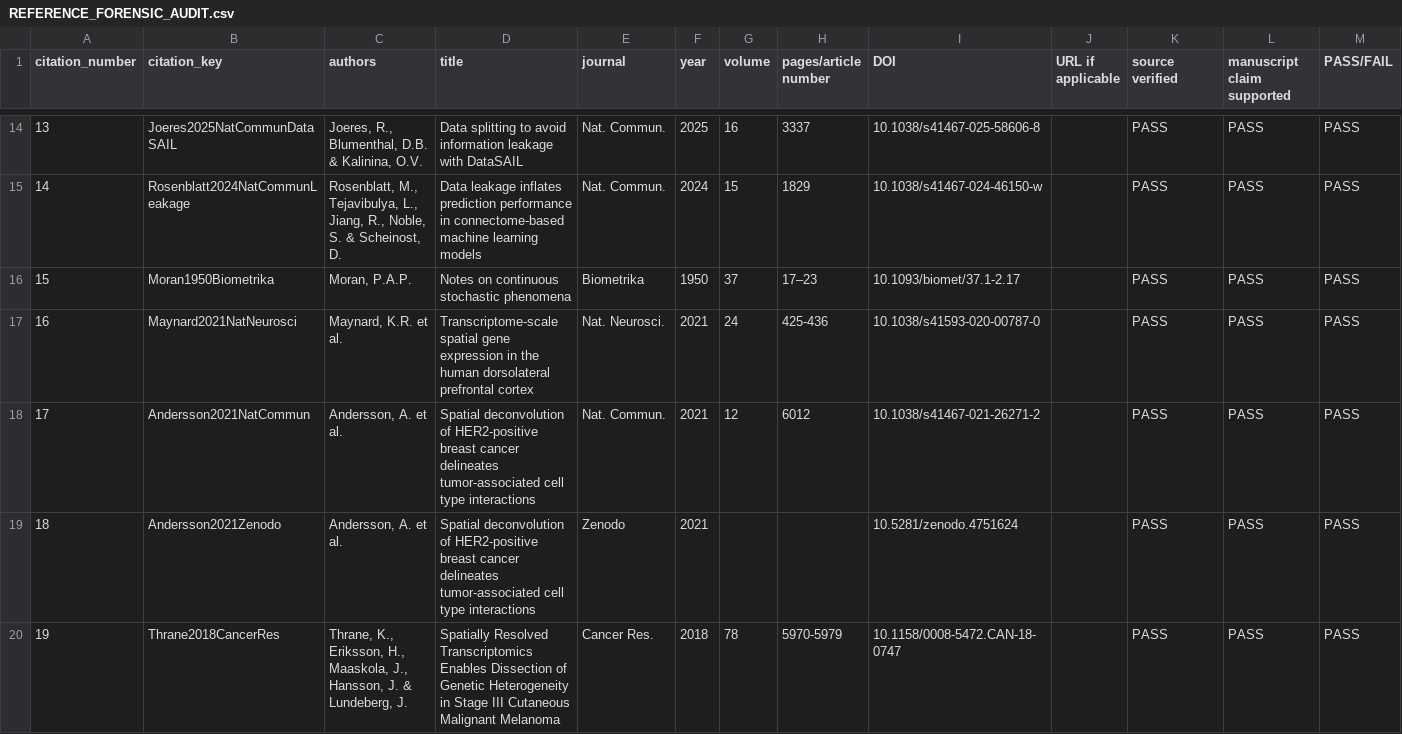
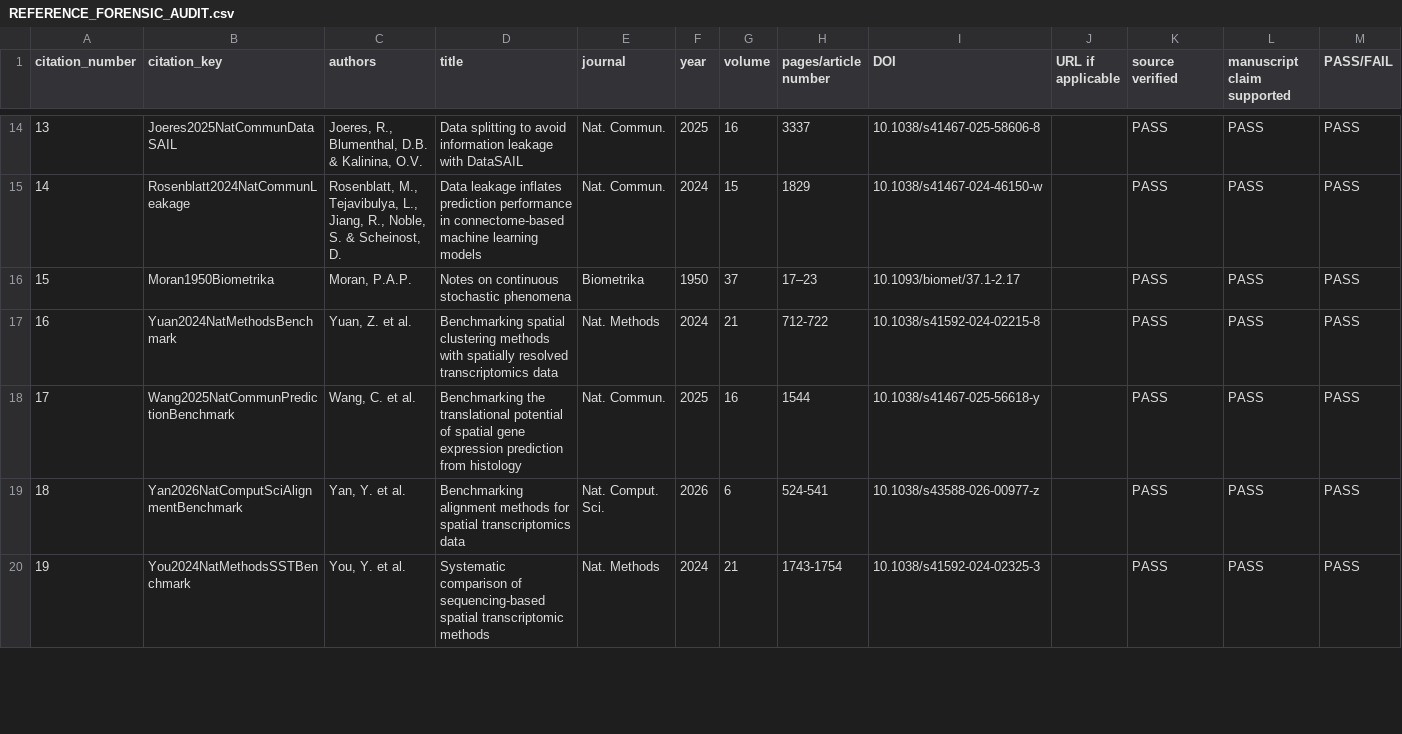
Before and after one commit to seefreewind/spatialleak, a CSV file: docs/reports/REFERENCE_FORENSIC_AUDIT.csv, drawn as a sheet; only a part is shown, gaps mark what is left out; the diff covers the shown part only.

```diff
--- a/docs/reports/REFERENCE_FORENSIC_AUDIT.csv
+++ b/docs/reports/REFERENCE_FORENSIC_AUDIT.csv
@@ -16,5 +16,5 @@ citation_number,citation_key,authors,title,journal,year,volume,pages/article num
 15,Moran1950Biometrika,"Moran, P.A.P.",Notes on continuous stochastic phenomena,Biometrika,1950,37,17–23,10.1093/biomet/37.1-2.17,,PASS,PASS,PASS
-16,Maynard2021NatNeurosci,"Maynard, K.R. et al.",Transcriptome-scale spatial gene expression in the human dorsolateral prefrontal cortex,Nat. Neurosci.,2021,24,425-436,10.1038/s41593-020-00787-0,,PASS,PASS,PASS
-17,Andersson2021NatCommun,"Andersson, A. et al.",Spatial deconvolution of HER2-positive breast cancer delineates tumor-associated cell type interactions,Nat. Commun.,2021,12,6012,10.1038/s41467-021-26271-2,,PASS,PASS,PASS
-18,Andersson2021Zenodo,"Andersson, A. et al.",Spatial deconvolution of HER2-positive breast cancer delineates tumor-associated cell type interactions,Zenodo,2021,,,10.5281/zenodo.4751624,,PASS,PASS,PASS
-19,Thrane2018CancerRes,"Thrane, K., Eriksson, H., Maaskola, J., Hansson, J. & Lundeberg, J.",Spatially Resolved Transcriptomics Enables Dissection of Genetic Heterogeneity in Stage III Cutaneous Malignant Melanoma,Cancer Res.,2018,78,5970-5979,10.1158/0008-5472.CAN-18-0747,,PASS,PASS,PASS
+16,Yuan2024NatMethodsBenchmark,"Yuan, Z. et al.",Benchmarking spatial clustering methods with spatially resolved transcriptomics data,Nat. Methods,2024,21,712-722,10.1038/s41592-024-02215-8,,PASS,PASS,PASS
+17,Wang2025NatCommunPredictionBenchmark,"Wang, C. et al.",Benchmarking the translational potential of spatial gene expression prediction from histology,Nat. Commun.,2025,16,1544,10.1038/s41467-025-56618-y,,PASS,PASS,PASS
+18,Yan2026NatComputSciAlignmentBenchmark,"Yan, Y. et al.",Benchmarking alignment methods for spatial transcriptomics data,Nat. Comput. Sci.,2026,6,524-541,10.1038/s43588-026-00977-z,,PASS,PASS,PASS
+19,You2024NatMethodsSSTBenchmark,"You, Y. et al.",Systematic comparison of sequencing-based spatial transcriptomic methods,Nat. Methods,2024,21,1743-1754,10.1038/s41592-024-02325-3,,PASS,PASS,PASS
```
Also changed, not shown: 80 edited cells elsewhere in this file, submission/nature_communications/source_data/Figure2_SourceData.csv, submission/nature_communications/source_data/Figure3_SourceData.csv, 26 other files.
